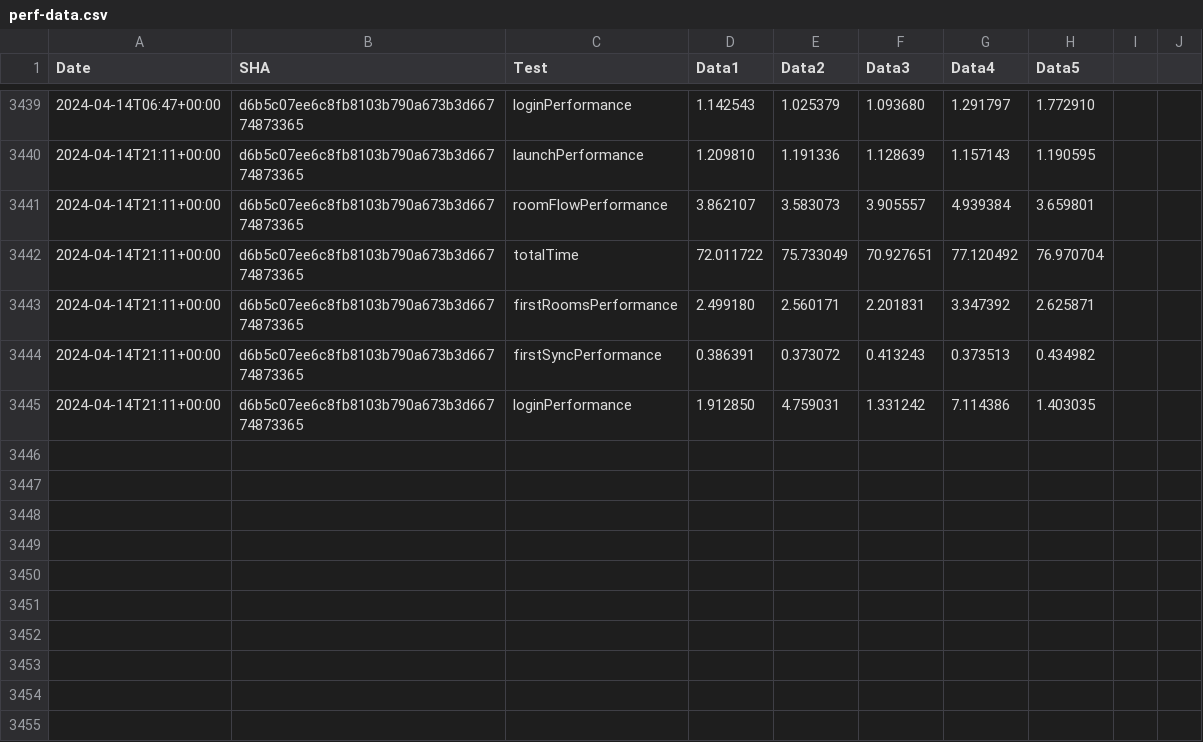
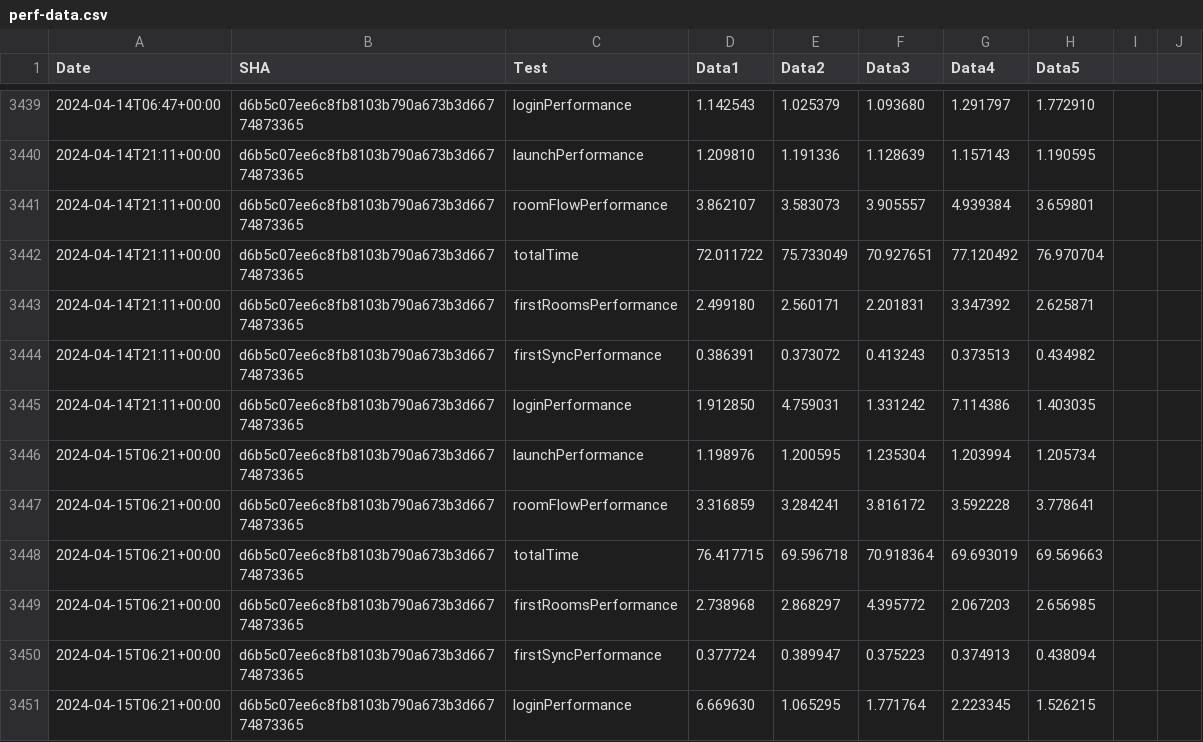
Before and after one commit to zyfra-hub/talks-ios, a CSV file: performance/perf-data.csv, drawn as a sheet; only a part is shown, gaps mark what is left out; the diff names each change by its address in the sheet, - before the commit and + after, or states it on an @@ line.

Commit message:
Results for d6b5c07ee6c8fb8103b790a673b3d66774873365

```diff
--- a/performance/perf-data.csv
+++ b/performance/perf-data.csv
+row 3446: 2024-04-15T06:21+00:00 | d6b5c07ee6c8fb8103b790a673b3d66774873365 | launchPerformance | 1.198976 | 1.200595 | 1.235304 | 1.203994 | 1.205734
+row 3447: 2024-04-15T06:21+00:00 | d6b5c07ee6c8fb8103b790a673b3d66774873365 | roomFlowPerformance | 3.316859 | 3.284241 | 3.816172 | 3.592228 | 3.778641
+row 3448: 2024-04-15T06:21+00:00 | d6b5c07ee6c8fb8103b790a673b3d66774873365 | totalTime | 76.417715 | 69.596718 | 70.918364 | 69.693019 | 69.569663
+row 3449: 2024-04-15T06:21+00:00 | d6b5c07ee6c8fb8103b790a673b3d66774873365 | firstRoomsPerformance | 2.738968 | 2.868297 | 4.395772 | 2.067203 | 2.656985
+row 3450: 2024-04-15T06:21+00:00 | d6b5c07ee6c8fb8103b790a673b3d66774873365 | firstSyncPerformance | 0.377724 | 0.389947 | 0.375223 | 0.374913 | 0.438094
+row 3451: 2024-04-15T06:21+00:00 | d6b5c07ee6c8fb8103b790a673b3d66774873365 | loginPerformance | 6.669630 | 1.065295 | 1.771764 | 2.223345 | 1.526215
```
